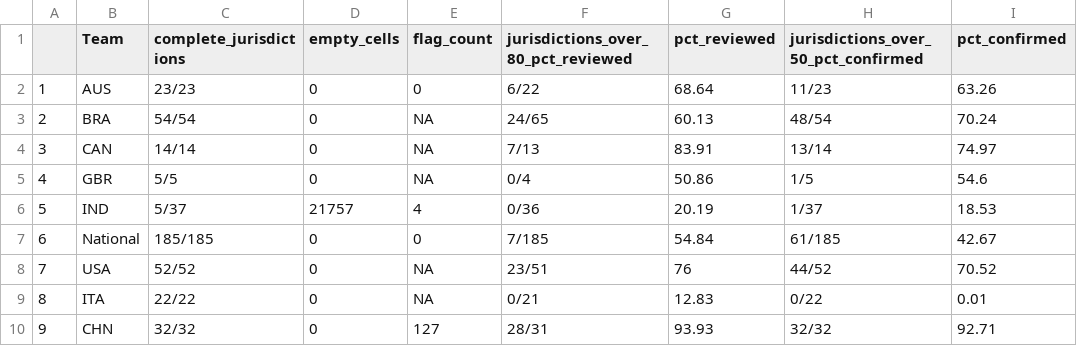
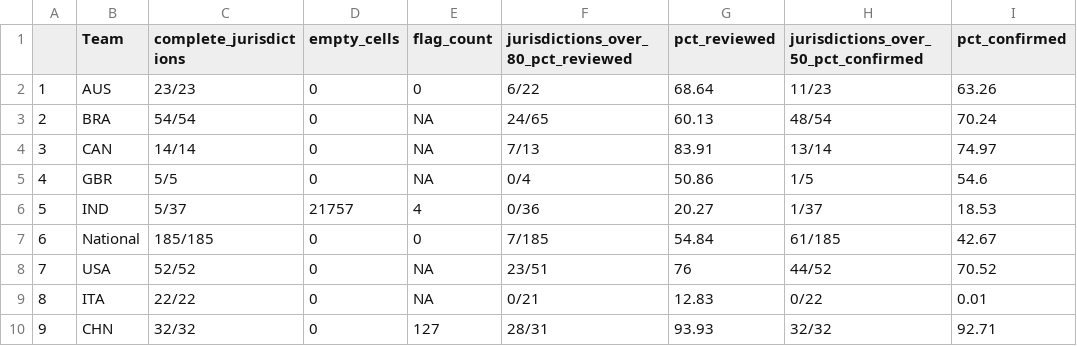
Before and after one commit to OxCGRT/covid-policy-scratchpad, a CSV file: OxCGRT_coverage_status/overall_stats.csv, drawn as a sheet.

```diff
--- a/OxCGRT_coverage_status/overall_stats.csv
+++ b/OxCGRT_coverage_status/overall_stats.csv
@@ -5,3 +5,3 @@
 "4","GBR","5/5",0,NA,"0/4",50.86,"1/5",54.6
-"5","IND","5/37",21757,4,"0/36",20.19,"1/37",18.53
+"5","IND","5/37",21757,4,"0/36",20.27,"1/37",18.53
 "6","National","185/185",0,0,"7/185",54.84,"61/185",42.67
```
